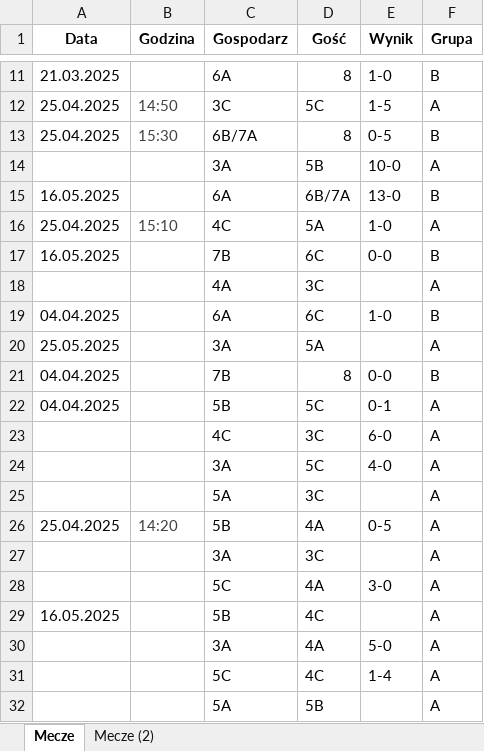
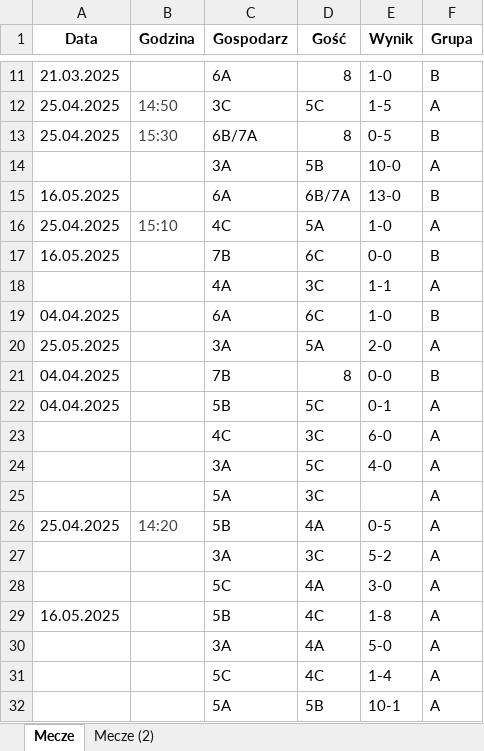
Before and after one commit to szkolna-liga-sp9/wyniki, an Excel workbook: results/liga_szkolna.xlsx, sheet Mecze, drawn as a sheet; only a part is shown, gaps mark what is left out; values as stored, in another font and other column widths than the file's, no borders; conditional formats not drawn; the diff names each change by its address in the sheet, - before the commit and + after, or states it on an @@ line.

Commit message:
update

```diff
--- a/results/liga_szkolna.xlsx (sheet Mecze)
+++ b/results/liga_szkolna.xlsx (sheet Mecze)
-E18 (Wynik): (empty)
+E18 (Wynik): 1-1
-E20 (Wynik): (empty)
+E20 (Wynik): 2-0
-E27 (Wynik): (empty)
+E27 (Wynik): 5-2
-E29 (Wynik): (empty)
+E29 (Wynik): 1-8
-E32 (Wynik): (empty)
+E32 (Wynik): 10-1
```
